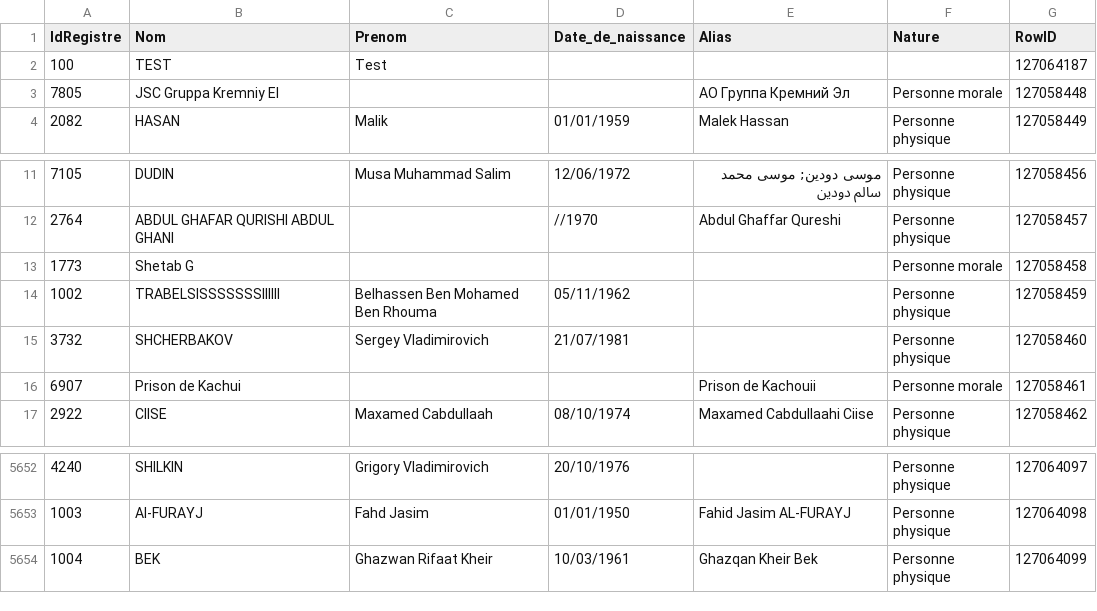
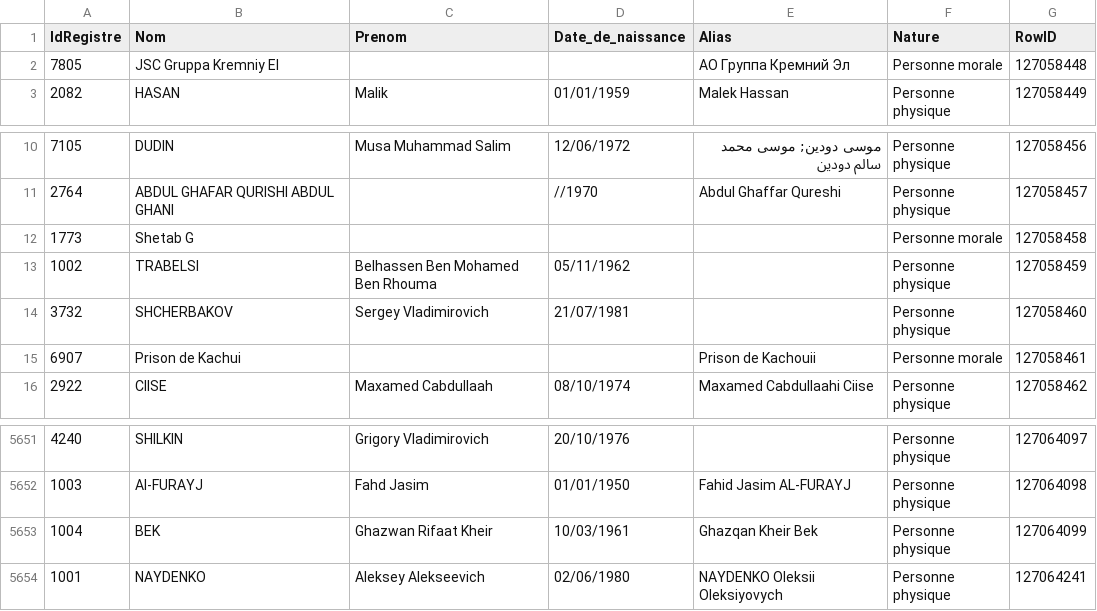
Before and after one commit to pobel-cmd/make-csv-exchange, a CSV file: test-TT.csv, drawn as a sheet; only a part is shown, gaps mark what is left out.

Commit message:
update test-TT.csv via Make (2025-09-09T07:08:31.024Z)

```diff
--- a/test-TT.csv
+++ b/test-TT.csv
@@ -1,3 +1,2 @@
 "IdRegistre","Nom","Prenom","Date_de_naissance","Alias","Nature","RowID"
-"100","TEST","Test","","","","127064187"
 "7805","JSC Gruppa Kremniy El","","","АО Группа Кремний Эл","Personne morale","127058448"
@@ -13,3 +12,3 @@
 "1773","Shetab G","","","","Personne morale","127058458"
-"1002","TRABELSISSSSSSSIIIIII","Belhassen Ben Mohamed Ben Rhouma","05/11/1962","","Personne physique","127058459"
+"1002","TRABELSI","Belhassen Ben Mohamed Ben Rhouma","05/11/1962","","Personne physique","127058459"
 "3732","SHCHERBAKOV","Sergey Vladimirovich","21/07/1981","","Personne physique","127058460"
@@ -5654 +5653,2 @@
 "1004","BEK","Ghazwan Rifaat Kheir","10/03/1961","Ghazqan Kheir Bek","Personne physique","127064099"
+"1001","NAYDENKO","Aleksey Alekseevich","02/06/1980","NAYDENKO Oleksii Oleksiyovych","Personne physique","127064241"
```
